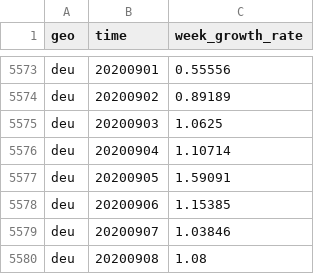
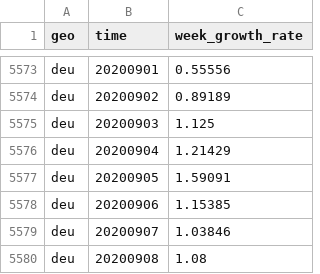
Before and after one commit to open-numbers/ddf--open_numbers--covid_19_geographic_distribution, a CSV file: ddf--datapoints--week_growth_rate--by--geo--time.csv, drawn as a sheet; only a part is shown, gaps mark what is left out.

```diff
--- a/ddf--datapoints--week_growth_rate--by--geo--time.csv
+++ b/ddf--datapoints--week_growth_rate--by--geo--time.csv
@@ -5574,4 +5574,4 @@ deu,20200901,0.55556
 deu,20200902,0.89189
-deu,20200903,1.0625
-deu,20200904,1.10714
+deu,20200903,1.125
+deu,20200904,1.21429
 deu,20200905,1.59091
```
Also changed, not shown: ddf--datapoints--cases--by--geo--time.csv, ddf--datapoints--cumulative_number_for_14_days_of_covid_19_cases_per_100000--by--geo--time.csv, 3 other files.
